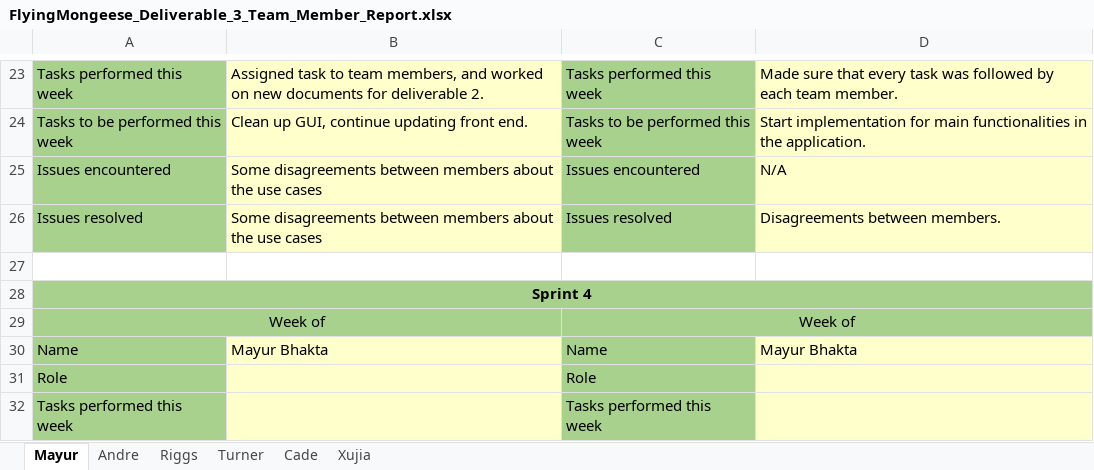
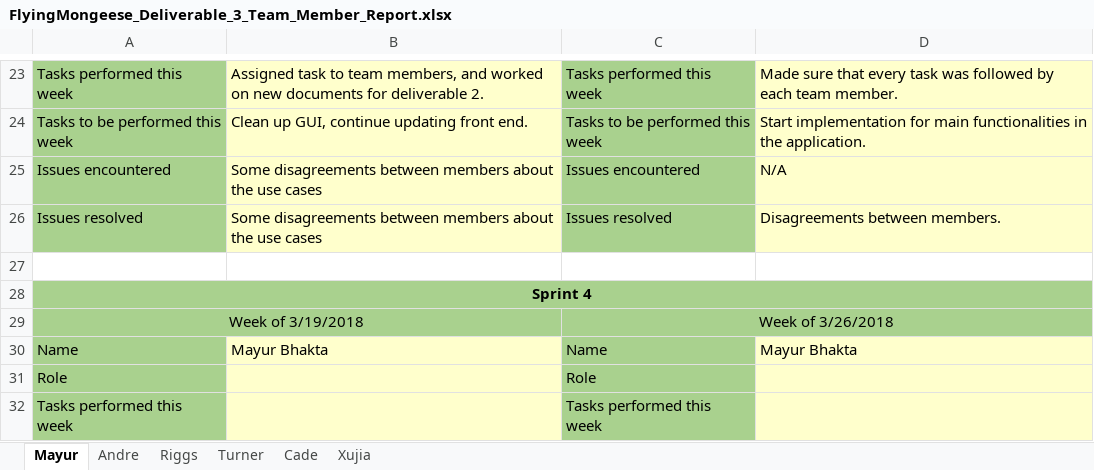
Before and after one commit to Airboy98/Software_Engineering_2_Project, an Excel workbook: documents/FlyingMongeese_Deliverable_3_Team_Member_Report.xlsx, sheet Mayur, drawn as a sheet; only a part is shown, gaps mark what is left out; values as stored, in another font and other column widths than the file's, no borders; removed rows and columns are numbered as before the commit, all else as after; the diff names each change by its address in the sheet, - before the commit and + after, or states it on an @@ line.

```diff
--- a/documents/FlyingMongeese_Deliverable_3_Team_Member_Report.xlsx (sheet Mayur)
+++ b/documents/FlyingMongeese_Deliverable_3_Team_Member_Report.xlsx (sheet Mayur)
-row 29: Week of |  | Week of
+row 29: Week of 3/19/2018 |  | Week of 3/26/2018
```
Also changed, not shown: sheet Andre, sheet Turner, sheet Cade, sheet Xujia, sheet Riggs.
